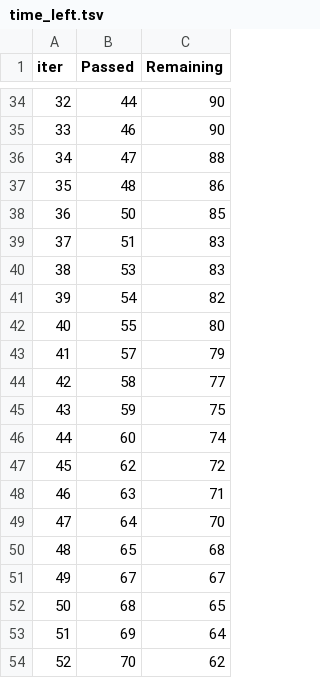
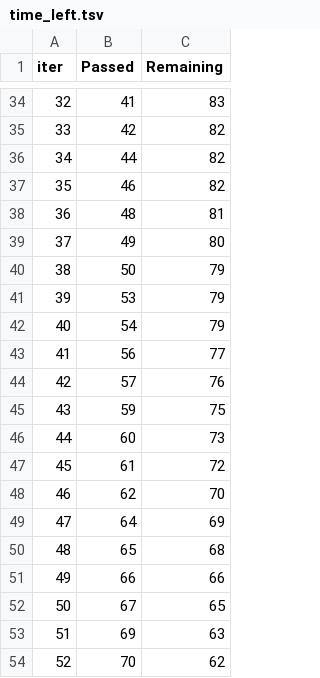
Before and after one commit to bkdubey/IIT_madras_AI_ML__practise_and_assignment, a TSV file: capstone_graded_project/week9_mini_project/week9_house_price_prediction/solution/catboost_info/time_left.tsv, drawn as a sheet; only a part is shown, gaps mark what is left out; the diff covers the shown part only.

```diff
--- a/capstone_graded_project/week9_mini_project/week9_house_price_prediction/solution/catboost_info/time_left.tsv
+++ b/capstone_graded_project/week9_mini_project/week9_house_price_prediction/solution/catboost_info/time_left.tsv
@@ -34,21 +34,21 @@ iter	Passed	Remaining
-32	44	90
-33	46	90
-34	47	88
-35	48	86
-36	50	85
-37	51	83
-38	53	83
-39	54	82
-40	55	80
-41	57	79
-42	58	77
+32	41	83
+33	42	82
+34	44	82
+35	46	82
+36	48	81
+37	49	80
+38	50	79
+39	53	79
+40	54	79
+41	56	77
+42	57	76
 43	59	75
-44	60	74
-45	62	72
-46	63	71
-47	64	70
+44	60	73
+45	61	72
+46	62	70
+47	64	69
 48	65	68
-49	67	67
-50	68	65
-51	69	64
+49	66	66
+50	67	65
+51	69	63
 52	70	62
```
Also changed, not shown: 148 edited cells elsewhere in this file, 3 other files.
